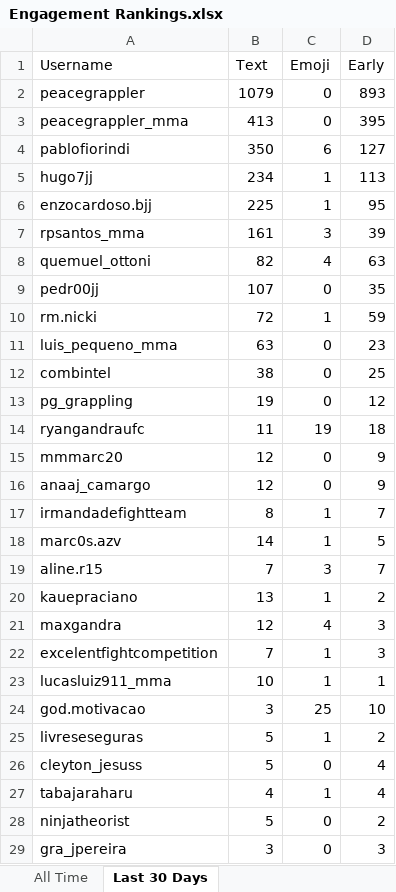
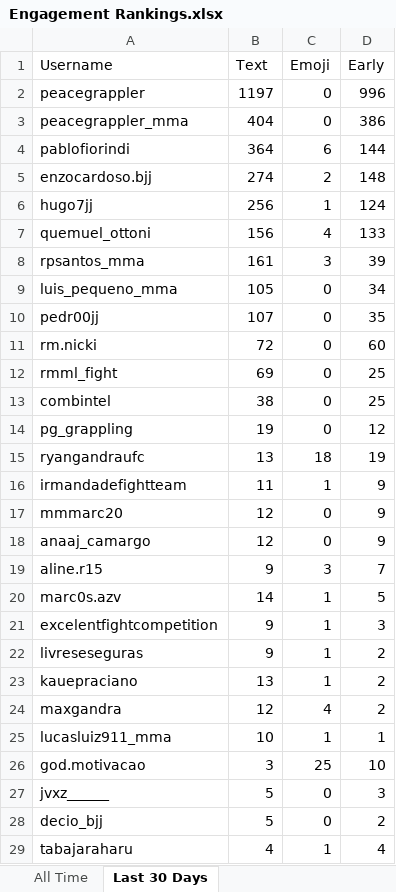
Before and after one commit to paxlucta/peace-grappler, an Excel workbook: Engagement Rankings.xlsx, sheet Last 30 Days, drawn as a sheet; only a part is shown; the shorter side is filled out with more unchanged rows; values as stored, in another font and other column widths than the file's, no borders; removed rows and columns are numbered as before the commit, all else as after; the diff covers the shown part only; the diff names each change by its address in the sheet, - before the commit and + after, or states it on an @@ line.

```diff
--- a/Engagement Rankings.xlsx (sheet Last 30 Days)
+++ b/Engagement Rankings.xlsx (sheet Last 30 Days)
-B2 (Text): 1079
+B2 (Text): 1197
-D2 (Early): 893
+D2 (Early): 996
-B3 (Text): 413
+B3 (Text): 404
-D3 (Early): 395
+D3 (Early): 386
-B4 (Text): 350
+B4 (Text): 364
-D4 (Early): 127
+D4 (Early): 144
+row 5: enzocardoso.bjj | 274 | 2 | 148
-B6 (Text): 234
+B6 (Text): 256
-D6 (Early): 113
+D6 (Early): 124
-row 6: enzocardoso.bjj | 225 | 1 | 95
+row 7: quemuel_ottoni | 156 | 4 | 133
-row 8: quemuel_ottoni | 82 | 4 | 63
+row 9: luis_pequeno_mma | 105 | 0 | 34
-C11 (Emoji): 1
+C11 (Emoji): 0
-D11 (Early): 59
+D11 (Early): 60
-row 11: luis_pequeno_mma | 63 | 0 | 23
+row 12: rmml_fight | 69 | 0 | 25
-B15 (Text): 11
+B15 (Text): 13
-C15 (Emoji): 19
+C15 (Emoji): 18
-D15 (Early): 18
+D15 (Early): 19
+row 16: irmandadefightteam | 11 | 1 | 9
-row 17: irmandadefightteam | 8 | 1 | 7
+row 19: aline.r15 | 9 | 3 | 7
-row 19: aline.r15 | 7 | 3 | 7
+row 21: excelentfightcompetition | 9 | 1 | 3
+row 22: livreseseguras | 9 | 1 | 2
-D24 (Early): 3
+D24 (Early): 2
-row 22: excelentfightcompetition | 7 | 1 | 3
-row 25: livreseseguras | 5 | 1 | 2
+row 27: jvxz______ | 5 | 0 | 3
-A28 (Username): cleyton_jesuss
+A28 (Username): decio_bjj
-D28 (Early): 4
+D28 (Early): 2
```
Also changed, not shown: 22 added rows, 6 removed rows and 2 edited cells elsewhere in this sheet, sheet All Time, Engagement Rankings 2026-05.xlsx, 6 other files.
